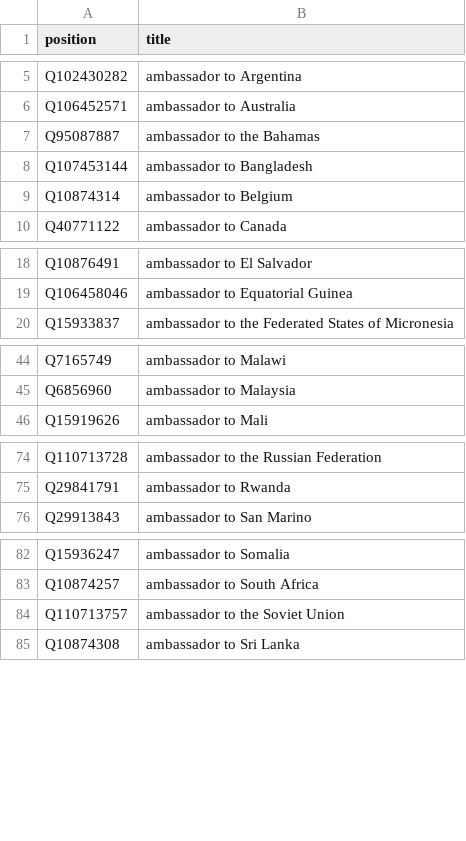
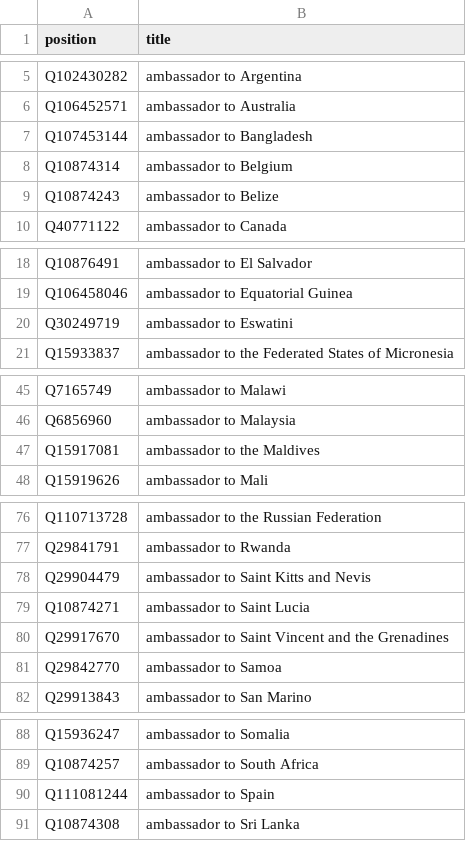
Before and after one commit to every-politician-scrapers/china-ministers, a CSV file: wikidata/xtra-positions.csv, drawn as a sheet; only a part is shown, gaps mark what is left out; the diff covers the shown part only.

Commit message:
add more ambassadorial positions

```diff
--- a/wikidata/xtra-positions.csv
+++ b/wikidata/xtra-positions.csv
@@ -6,5 +6,5 @@ Q102430282,ambassador to Argentina
 Q106452571,ambassador to Australia
-Q95087887,ambassador to the Bahamas
 Q107453144,ambassador to Bangladesh
 Q10874314,ambassador to Belgium
+Q10874243,ambassador to Belize
 Q40771122,ambassador to Canada
@@ -19,2 +19,3 @@ Q10876491,ambassador to El Salvador
 Q106458046,ambassador to Equatorial Guinea
+Q30249719,ambassador to Eswatini
 Q15933837,ambassador to the Federated States of Micronesia
@@ -45,2 +46,3 @@ Q7165749,ambassador to Malawi
 Q6856960,ambassador to Malaysia
+Q15917081,ambassador to the Maldives
 Q15919626,ambassador to Mali
@@ -75,2 +77,6 @@ Q110713728,ambassador to the Russian Federation
 Q29841791,ambassador to Rwanda
+Q29904479,ambassador to Saint Kitts and Nevis
+Q10874271,ambassador to Saint Lucia
+Q29917670,ambassador to Saint Vincent and the Grenadines
+Q29842770,ambassador to Samoa
 Q29913843,ambassador to San Marino
@@ -83,3 +89,3 @@ Q15936247,ambassador to Somalia
 Q10874257,ambassador to South Africa
-Q110713757,ambassador to the Soviet Union
+Q111081244,ambassador to Spain
 Q10874308,ambassador to Sri Lanka
```
Also changed, not shown: 6 edited cells elsewhere in this file.
